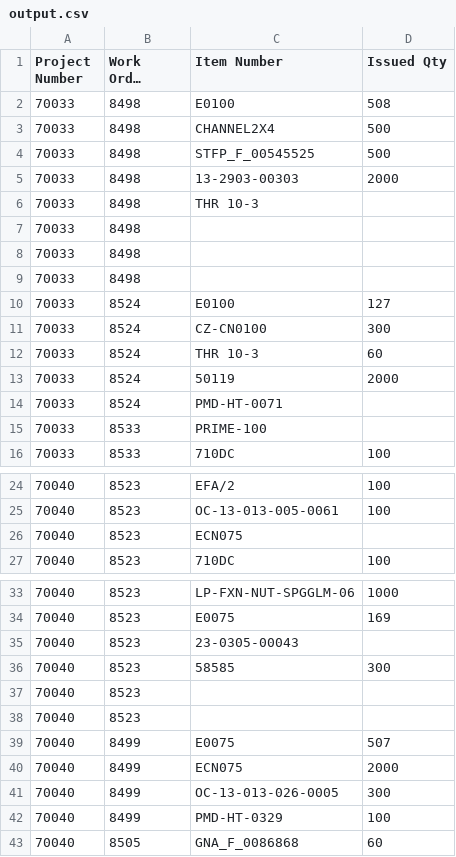
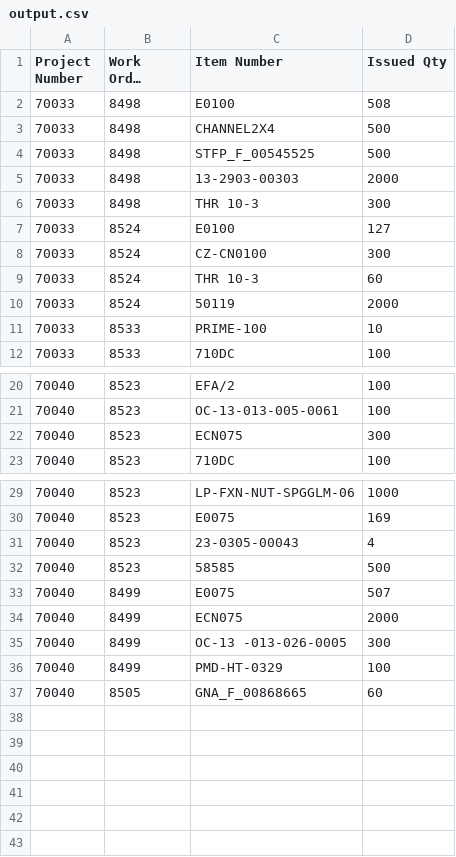
Before and after one commit to Mohamed-AH/automation, a CSV file: 00 preprocess/output.csv, drawn as a sheet; only a part is shown, gaps mark what is left out; long unchanged cells end in …; removed rows and columns are numbered as before the commit, all else as after; the diff names each change by its address in the sheet, - before the commit and + after, or states it on an @@ line.

```diff
--- a/00 preprocess/output.csv
+++ b/00 preprocess/output.csv
-D6 (Issued Qty): (empty)
+D6 (Issued Qty): 300
-row 7: 70033 | 8498
-row 8: 70033 | 8498
-row 9: 70033 | 8498
-row 14: 70033 | 8524 | PMD-HT-0071
-D11 (Issued Qty): (empty)
+D11 (Issued Qty): 10
-D22 (Issued Qty): (empty)
+D22 (Issued Qty): 300
-D31 (Issued Qty): (empty)
+D31 (Issued Qty): 4
-D32 (Issued Qty): 300
+D32 (Issued Qty): 500
-row 37: 70040 | 8523
-row 38: 70040 | 8523
-C35 (Item Number): OC-13-013-026-0005
+C35 (Item Number): OC-13 -013-026-0005
-C37 (Item Number): GNA_F_0086868
+C37 (Item Number): GNA_F_00868665
```
Also changed, not shown: 00 preprocess/updated_output.csv, 5 other files.
